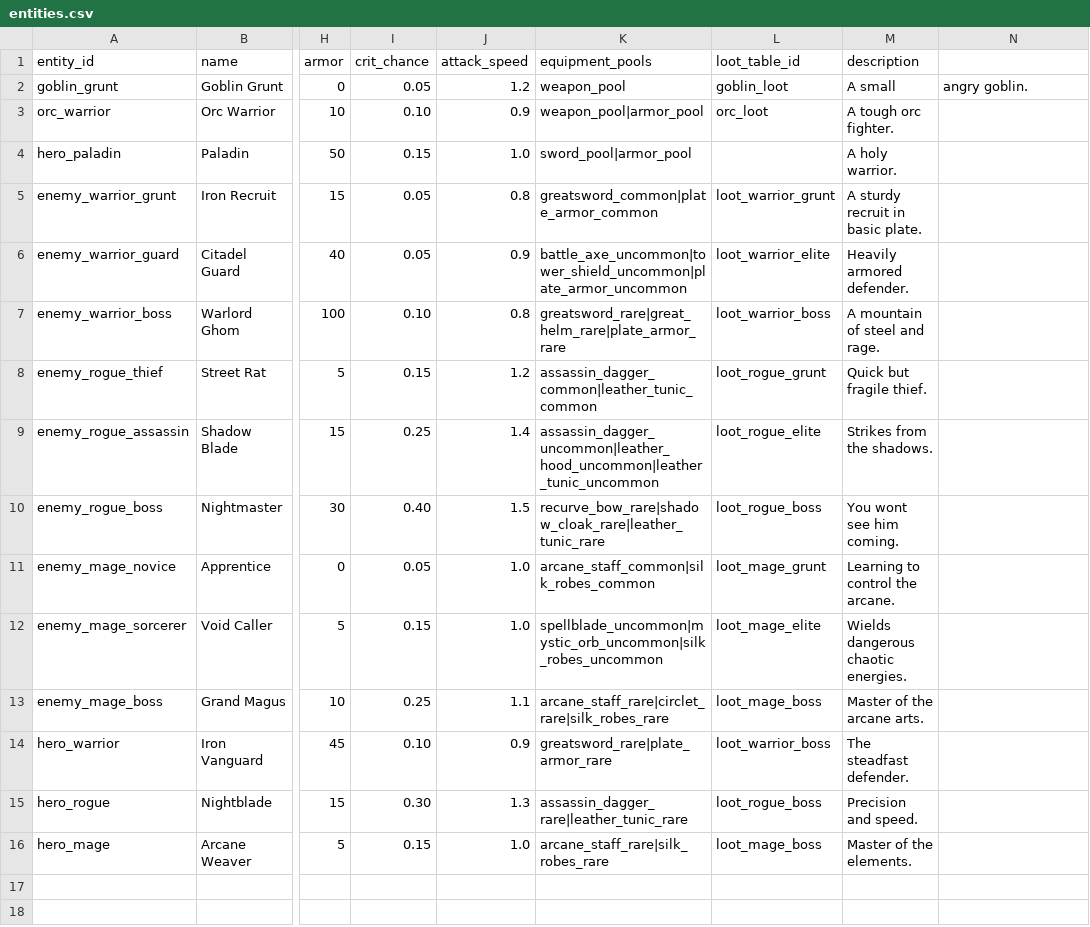
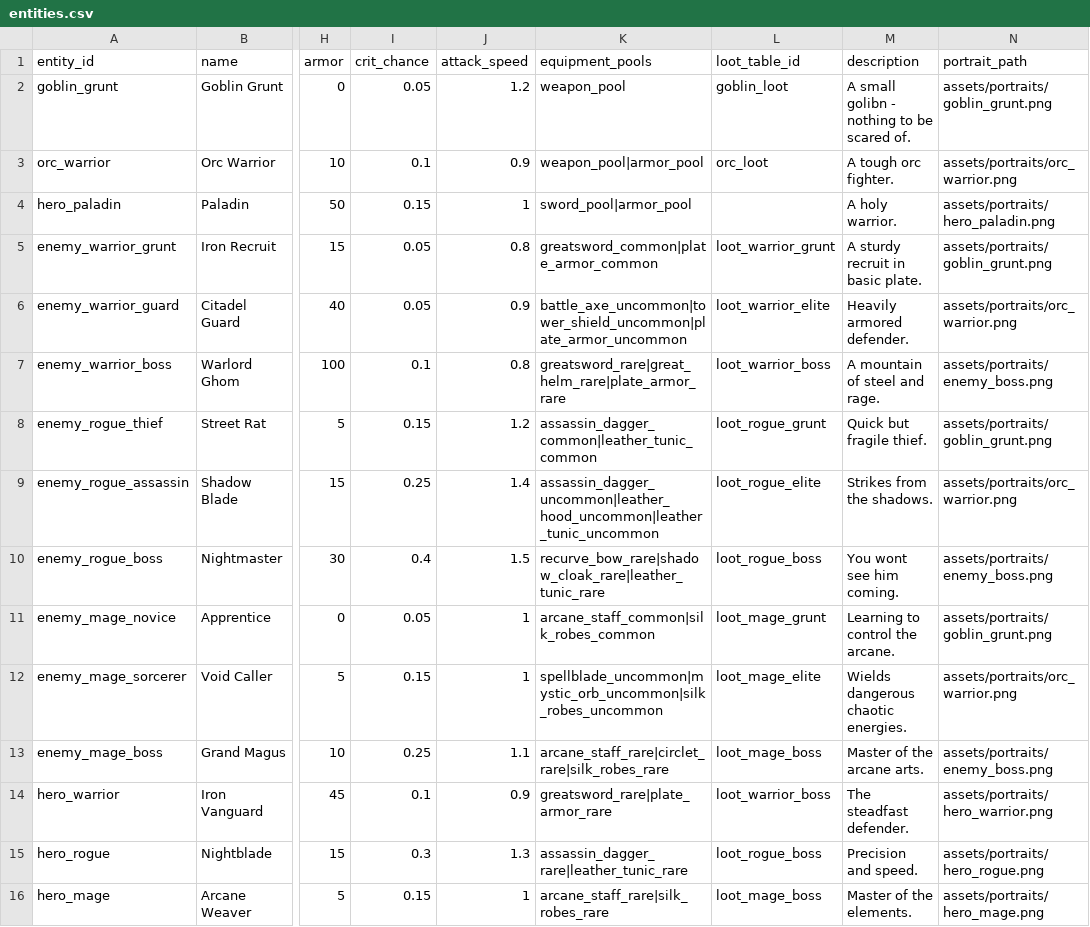
Before and after one commit to Towen75/combat_engine, a CSV file: data/entities.csv, drawn as a sheet; only a part is shown, gaps mark what is left out; the diff names each change by its address in the sheet, - before the commit and + after, or states it on an @@ line.

Commit message:
feat: implement character portrait system
- Add portrait_path column to entities.csv with hero and enemy portraits
- Extend EntityTemplate and Entity models with portrait support
- Create portrait loading utilities with PNG validation and caching
- Integrate hero portraits in lobby and preparation phases
- Add enemy portrait preview in preparation and defeated display in combat
- Expand campaign stages for better enemy progression

BREAKING CHANGE: Entity model now requires template_id parameter

```diff
--- a/data/entities.csv
+++ b/data/entities.csv
-N1: (empty)
+N1: portrait_path
-M2 (description): A small
+M2 (description): A small golibn - nothing to be scared of.
-N2 (portrait_path): angry goblin.
+N2 (portrait_path): assets/portraits/goblin_grunt.png
-I3 (crit_chance): 0.10
+I3 (crit_chance): 0.1
-N3 (portrait_path): (empty)
+N3 (portrait_path): assets/portraits/orc_warrior.png
-J4 (attack_speed): 1.0
+J4 (attack_speed): 1
-N4 (portrait_path): (empty)
+N4 (portrait_path): assets/portraits/hero_paladin.png
-N5 (portrait_path): (empty)
+N5 (portrait_path): assets/portraits/goblin_grunt.png
-N6 (portrait_path): (empty)
+N6 (portrait_path): assets/portraits/orc_warrior.png
-I7 (crit_chance): 0.10
+I7 (crit_chance): 0.1
-N7 (portrait_path): (empty)
+N7 (portrait_path): assets/portraits/enemy_boss.png
-N8 (portrait_path): (empty)
+N8 (portrait_path): assets/portraits/goblin_grunt.png
-N9 (portrait_path): (empty)
+N9 (portrait_path): assets/portraits/orc_warrior.png
-I10 (crit_chance): 0.40
+I10 (crit_chance): 0.4
-N10 (portrait_path): (empty)
+N10 (portrait_path): assets/portraits/enemy_boss.png
-J11:J12 (attack_speed): 1.0
+J11:J12 (attack_speed): 1
-N11 (portrait_path): (empty)
+N11 (portrait_path): assets/portraits/goblin_grunt.png
-N12 (portrait_path): (empty)
+N12 (portrait_path): assets/portraits/orc_warrior.png
-N13 (portrait_path): (empty)
+N13 (portrait_path): assets/portraits/enemy_boss.png
-I14 (crit_chance): 0.10
+I14 (crit_chance): 0.1
-N14 (portrait_path): (empty)
+N14 (portrait_path): assets/portraits/hero_warrior.png
-I15 (crit_chance): 0.30
+I15 (crit_chance): 0.3
-N15 (portrait_path): (empty)
+N15 (portrait_path): assets/portraits/hero_rogue.png
-J16 (attack_speed): 1.0
+J16 (attack_speed): 1
-N16 (portrait_path): (empty)
+N16 (portrait_path): assets/portraits/hero_mage.png
```
Also changed, not shown: data/loot_tables.csv, 25 other files.
